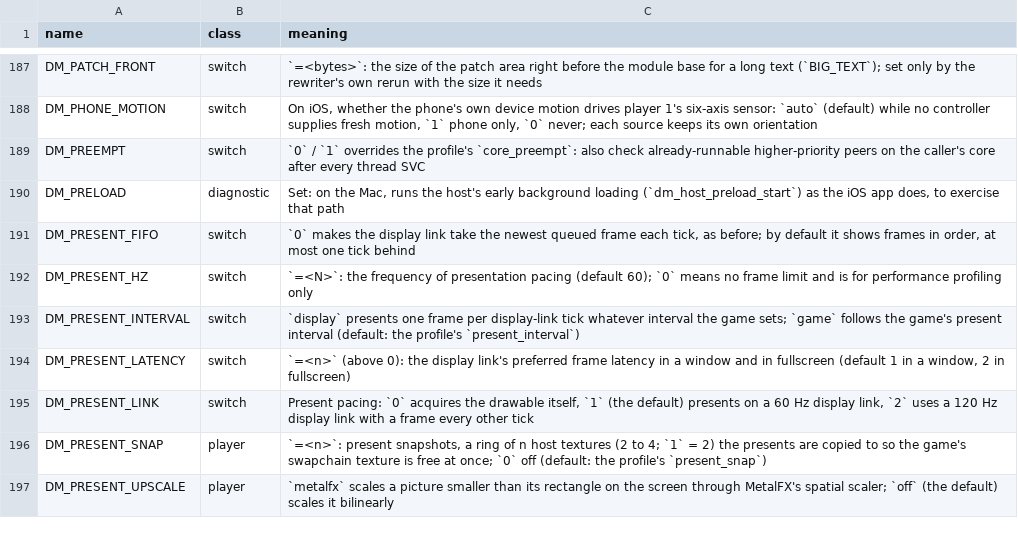
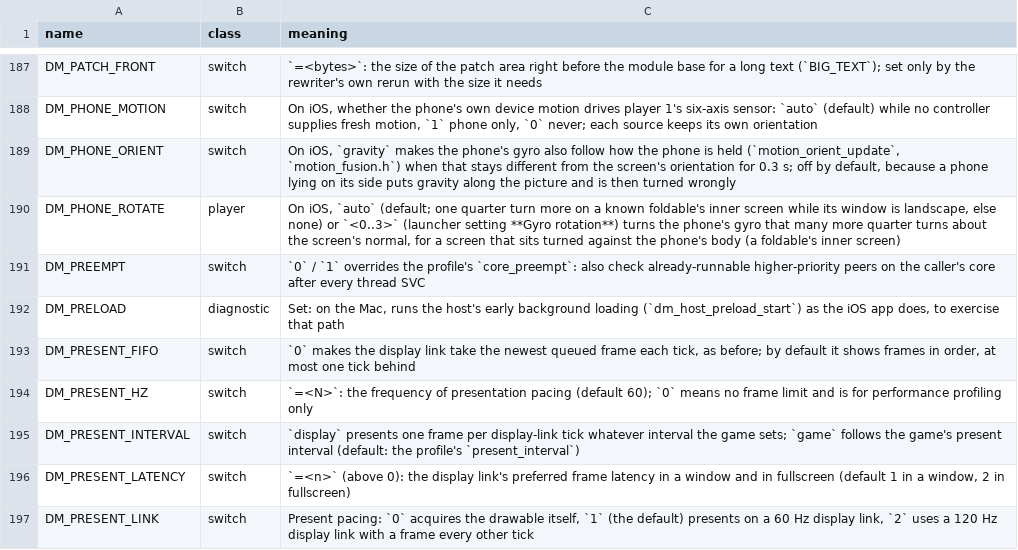
Before and after one commit to klave7/nxnative, a TSV file: docs/env_switches.tsv, drawn as a sheet; only a part is shown, gaps mark what is left out; the shorter side is filled out with more unchanged rows; the diff names each change by its address in the sheet, - before the commit and + after, or states it on an @@ line.

```diff
--- a/docs/env_switches.tsv
+++ b/docs/env_switches.tsv
+row 189: DM_PHONE_ORIENT | switch | On iOS, `gravity` makes the phone's gyro also follow how the phone is held (`motion_orient_update`, `motion_fusion.h`) when that stays different from the screen's orientation for 0.3 s; off by default, because a phone lying on its side puts gravity along the picture and is then turned wrongly
+row 190: DM_PHONE_ROTATE | player | On iOS, `auto` (default; one quarter turn more on a known foldable's inner screen while its window is landscape, else none) or `<0..3>` (launcher setting **Gyro rotation**) turns the phone's gyro that many more quarter turns about the screen's normal, for a screen that sits turned against the phone's body (a foldable's inner screen)
```
Also changed, not shown: dm/games/settings.tsv, 7 other files.
